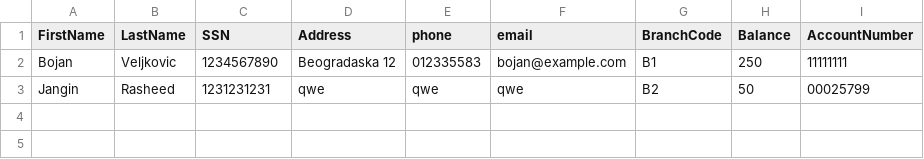
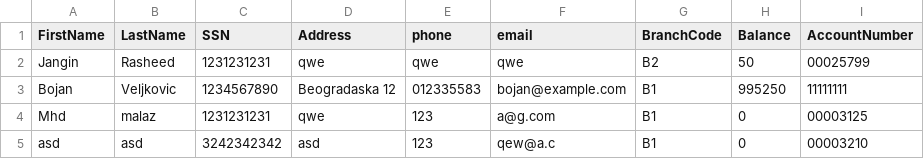
Before and after one commit to FHTW-HWSE2/bank-teissl_A_BankProject, a CSV file: assets/accounts.csv, drawn as a sheet.

```diff
--- a/assets/accounts.csv
+++ b/assets/accounts.csv
@@ -1,3 +1,5 @@
 FirstName,LastName,SSN,Address,phone,email,BranchCode,Balance,AccountNumber
-Bojan,Veljkovic,1234567890,Beogradaska 12,012335583,bojan@example.com,B1,250,11111111
 Jangin,Rasheed,1231231231,qwe,qwe,qwe,B2,50,00025799
+Bojan,Veljkovic,1234567890,Beogradaska 12,012335583,bojan@example.com,B1,995250,11111111
+Mhd,malaz,1231231231,qwe,123,a@g.com,B1,0,00003125
+asd,asd,3242342342,asd,123,qew@a.c,B1,0,00003210
```
Also changed, not shown: assets/transactions.csv, 13 other files.
